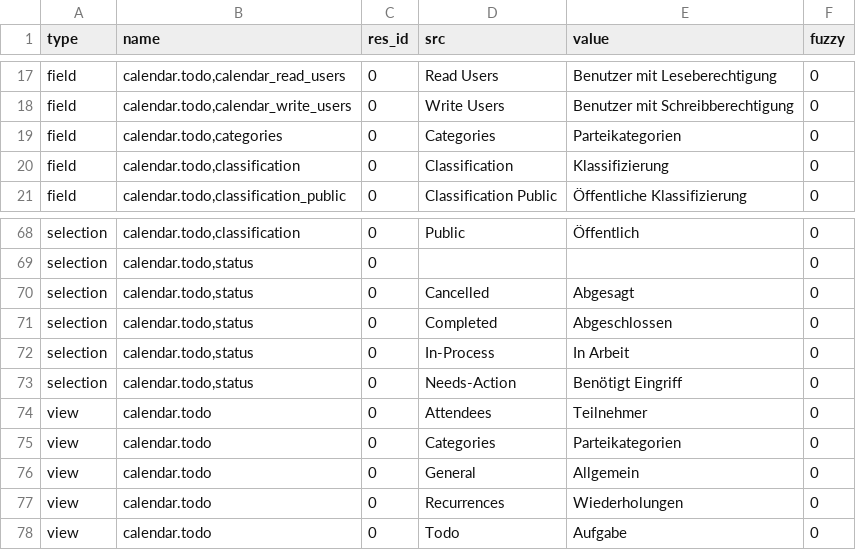
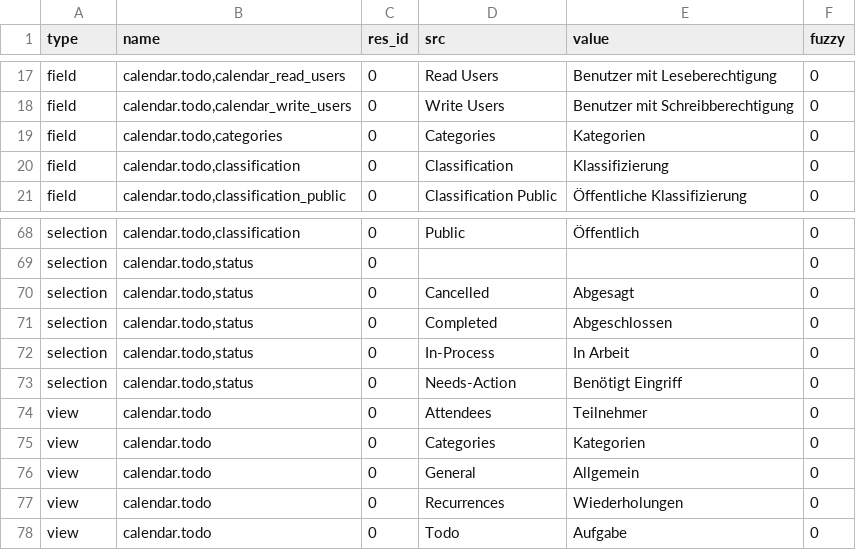
Before and after one commit to dozymoe/calendar_todo, a CSV file: de_DE.csv, drawn as a sheet; only a part is shown, gaps mark what is left out.

Commit message:
Update translation for de_DE

```diff
--- a/de_DE.csv
+++ b/de_DE.csv
@@ -18,3 +18,3 @@ field,"calendar.todo,calendar_read_users",0,Read Users,Benutzer mit Leseberechti
 field,"calendar.todo,calendar_write_users",0,Write Users,Benutzer mit Schreibberechtigung,0
-field,"calendar.todo,categories",0,Categories,Parteikategorien,0
+field,"calendar.todo,categories",0,Categories,Kategorien,0
 field,"calendar.todo,classification",0,Classification,Klassifizierung,0
@@ -74,3 +74,3 @@ selection,"calendar.todo,status",0,Needs-Action,Benötigt Eingriff,0
 view,calendar.todo,0,Attendees,Teilnehmer,0
-view,calendar.todo,0,Categories,Parteikategorien,0
+view,calendar.todo,0,Categories,Kategorien,0
 view,calendar.todo,0,General,Allgemein,0
```
